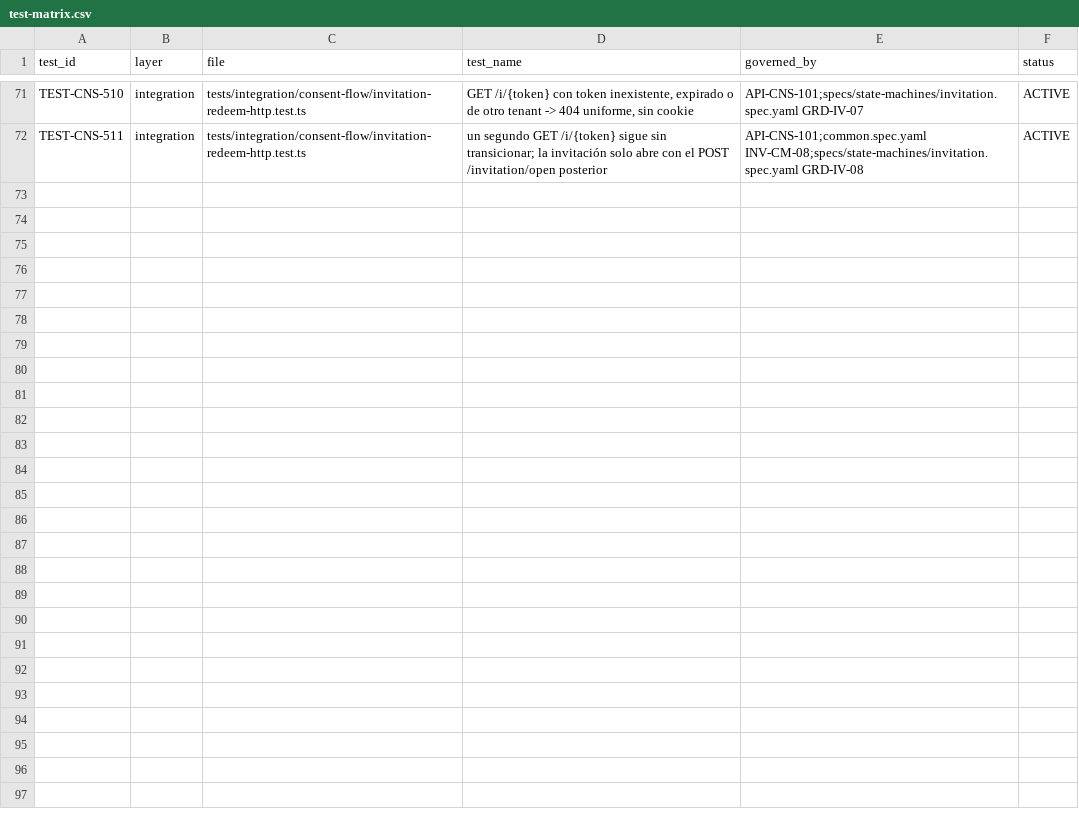
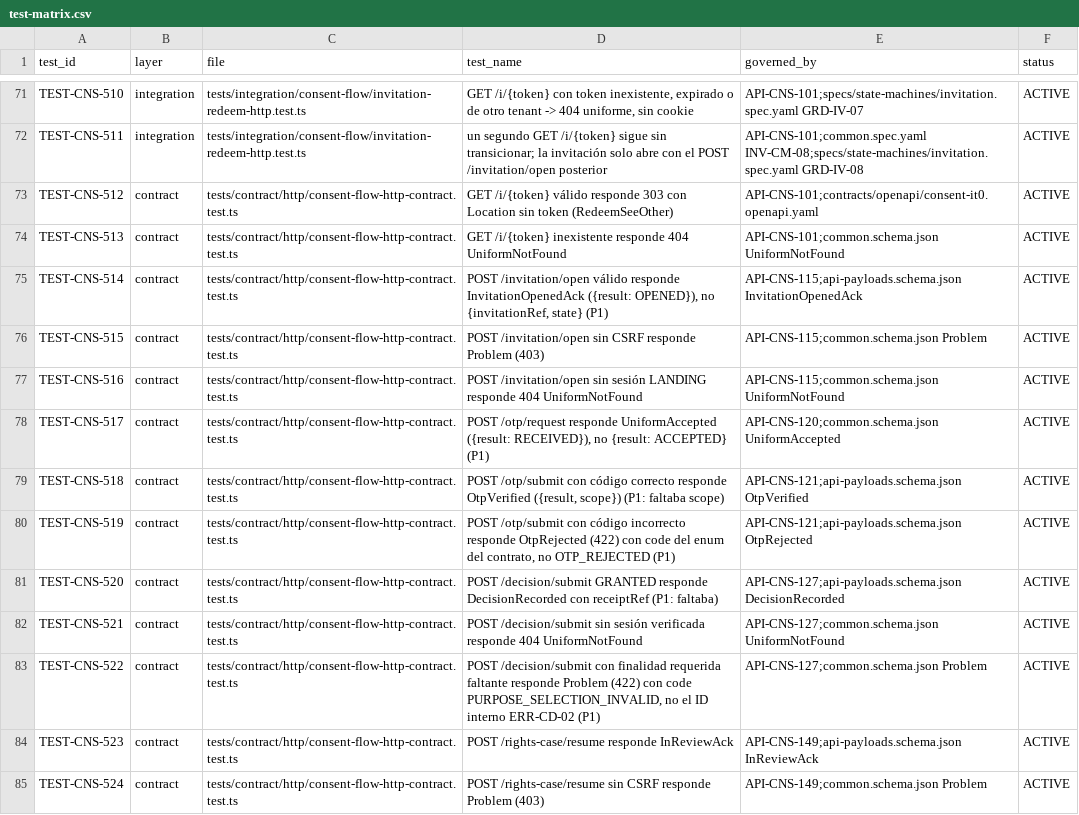
Before and after one commit to carlosoyarzun/betaconsent, a CSV file: traceability/test-matrix.csv, drawn as a sheet; only a part is shown, gaps mark what is left out.

```diff
--- a/traceability/test-matrix.csv
+++ b/traceability/test-matrix.csv
@@ -72 +72,14 @@ TEST-CNS-510,integration,tests/integration/consent-flow/invitation-redeem-http.t
 TEST-CNS-511,integration,tests/integration/consent-flow/invitation-redeem-http.test.ts,"un segundo GET /i/{token} sigue sin transicionar; la invitación solo abre con el POST /invitation/open posterior",API-CNS-101;common.spec.yaml INV-CM-08;specs/state-machines/invitation.spec.yaml GRD-IV-08,ACTIVE
+TEST-CNS-512,contract,tests/contract/http/consent-flow-http-contract.test.ts,"GET /i/{token} válido responde 303 con Location sin token (RedeemSeeOther)",API-CNS-101;contracts/openapi/consent-it0.openapi.yaml,ACTIVE
+TEST-CNS-513,contract,tests/contract/http/consent-flow-http-contract.test.ts,"GET /i/{token} inexistente responde 404 UniformNotFound",API-CNS-101;common.schema.json UniformNotFound,ACTIVE
+TEST-CNS-514,contract,tests/contract/http/consent-flow-http-contract.test.ts,"POST /invitation/open válido responde InvitationOpenedAck ({result: OPENED}), no {invitationRef, state} (P1)",API-CNS-115;api-payloads.schema.json InvitationOpenedAck,ACTIVE
+TEST-CNS-515,contract,tests/contract/http/consent-flow-http-contract.test.ts,"POST /invitation/open sin CSRF responde Problem (403)",API-CNS-115;common.schema.json Problem,ACTIVE
+TEST-CNS-516,contract,tests/contract/http/consent-flow-http-contract.test.ts,"POST /invitation/open sin sesión LANDING responde 404 UniformNotFound",API-CNS-115;common.schema.json UniformNotFound,ACTIVE
+TEST-CNS-517,contract,tests/contract/http/consent-flow-http-contract.test.ts,"POST /otp/request responde UniformAccepted ({result: RECEIVED}), no {result: ACCEPTED} (P1)",API-CNS-120;common.schema.json UniformAccepted,ACTIVE
+TEST-CNS-518,contract,tests/contract/http/consent-flow-http-contract.test.ts,"POST /otp/submit con código correcto responde OtpVerified ({result, scope}) (P1: faltaba scope)",API-CNS-121;api-payloads.schema.json OtpVerified,ACTIVE
+TEST-CNS-519,contract,tests/contract/http/consent-flow-http-contract.test.ts,"POST /otp/submit con código incorrecto responde OtpRejected (422) con code del enum del contrato, no OTP_REJECTED (P1)",API-CNS-121;api-payloads.schema.json OtpRejected,ACTIVE
+TEST-CNS-520,contract,tests/contract/http/consent-flow-http-contract.test.ts,"POST /decision/submit GRANTED responde DecisionRecorded con receiptRef (P1: faltaba)",API-CNS-127;api-payloads.schema.json DecisionRecorded,ACTIVE
+TEST-CNS-521,contract,tests/contract/http/consent-flow-http-contract.test.ts,"POST /decision/submit sin sesión verificada responde 404 UniformNotFound",API-CNS-127;common.schema.json UniformNotFound,ACTIVE
+TEST-CNS-522,contract,tests/contract/http/consent-flow-http-contract.test.ts,"POST /decision/submit con finalidad requerida faltante responde Problem (422) con code PURPOSE_SELECTION_INVALID, no el ID interno ERR-CD-02 (P1)",API-CNS-127;common.schema.json Problem,ACTIVE
+TEST-CNS-523,contract,tests/contract/http/consent-flow-http-contract.test.ts,"POST /rights-case/resume responde InReviewAck",API-CNS-149;api-payloads.schema.json InReviewAck,ACTIVE
+TEST-CNS-524,contract,tests/contract/http/consent-flow-http-contract.test.ts,"POST /rights-case/resume sin CSRF responde Problem (403)",API-CNS-149;common.schema.json Problem,ACTIVE
```
Also changed, not shown: 6 other files.
